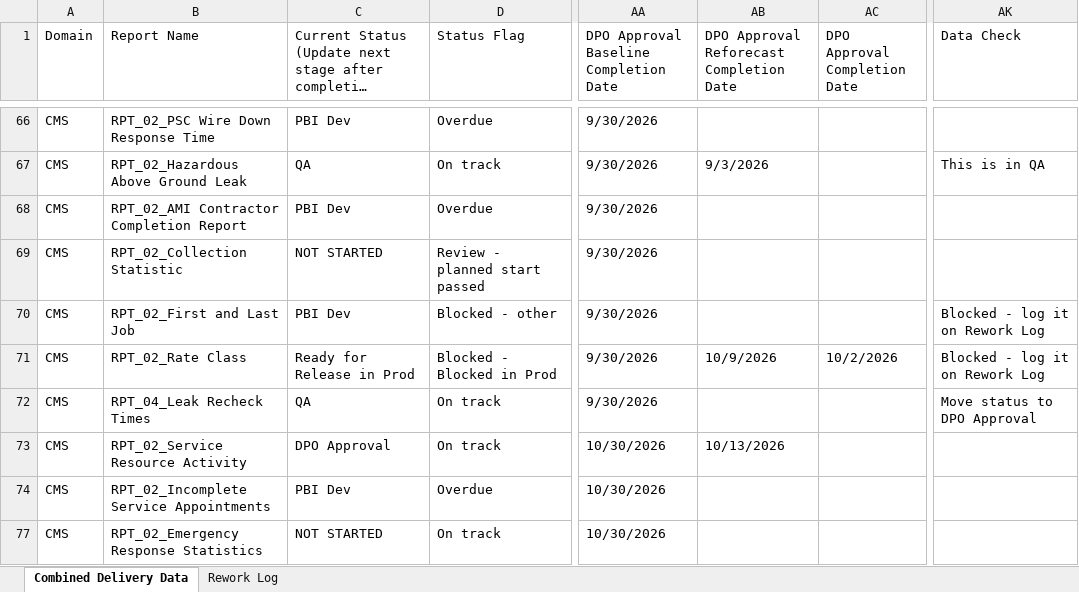
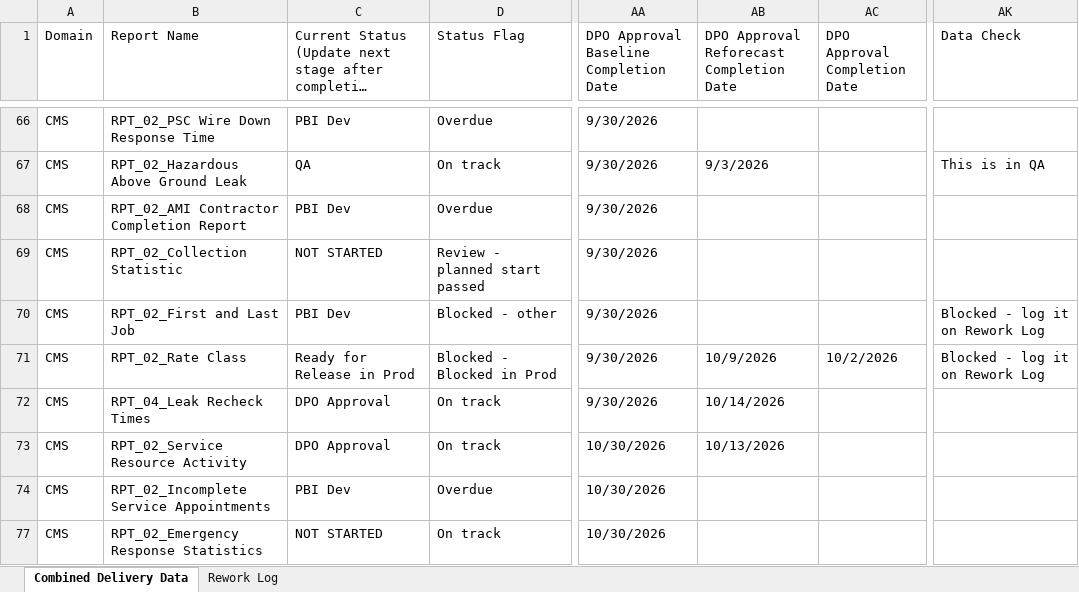
Before and after one commit to bezagetaneh01-lgtm/beza, an Excel workbook: docs/data/GDM_Tracker_latest.xlsx, sheet Combined Delivery Data, drawn as a sheet; only a part is shown, gaps mark what is left out; long unchanged cells end in …; values as stored, in another font and other column widths than the file's, no cell formats; conditional formats and table styles not drawn; the diff names each change by its address in the sheet, - before the commit and + after, or states it on an @@ line.

Commit message:
Auto-sync tracker from SharePoint (2026-10-07 11:36)

```diff
--- a/docs/data/GDM_Tracker_latest.xlsx (sheet Combined Delivery Data)
+++ b/docs/data/GDM_Tracker_latest.xlsx (sheet Combined Delivery Data)
-C72: QA
+C72: DPO Approval
-AB72: (empty)
+AB72: 10/14/2026
-AK72 (Data Check): Move status to DPO Approval
+AK72 (Data Check): (empty)
```
Also changed, not shown: cell formats, charts or pictures, public/data/GDM_Tracker_latest.xlsx.
